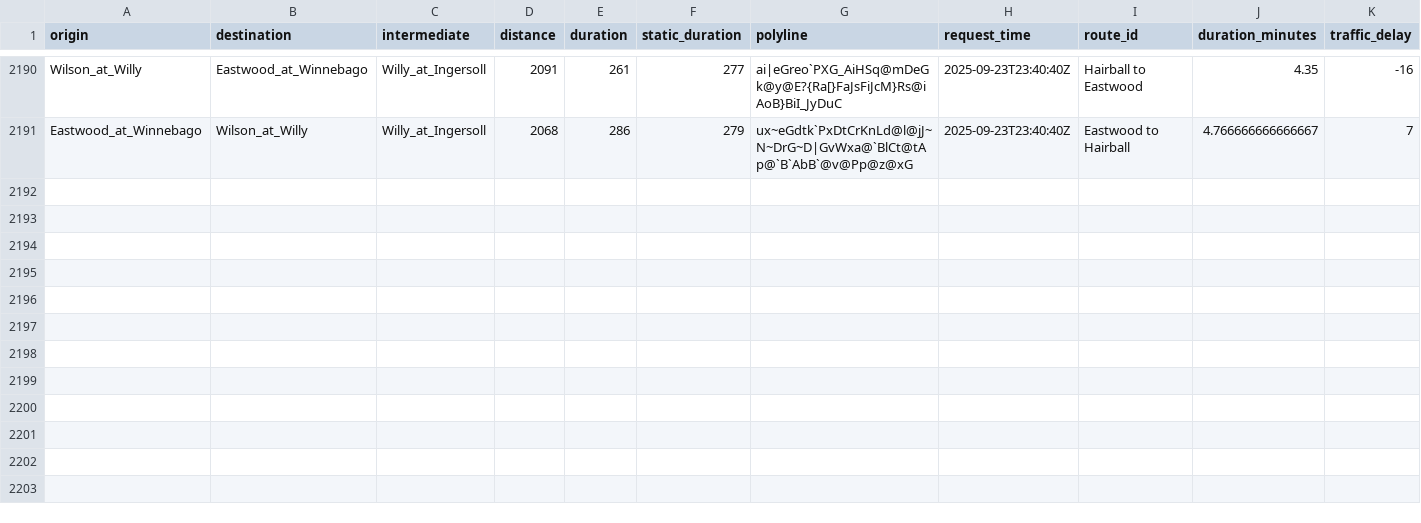
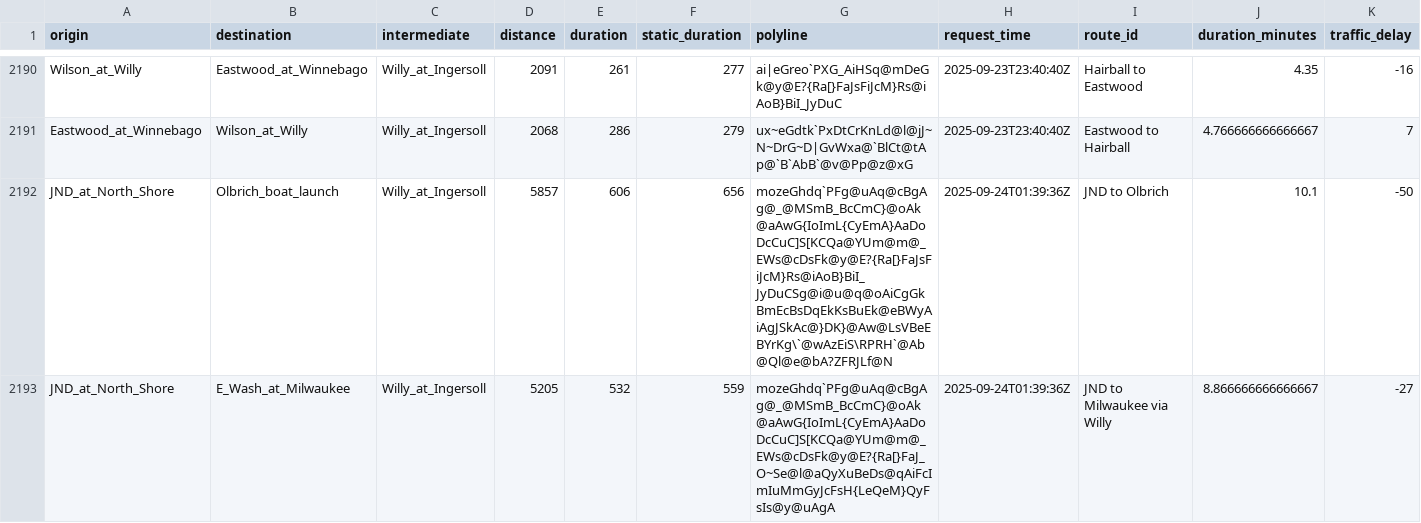
Before and after one commit to vgXhc/willy_street, a CSV file: data/data_clean.csv, drawn as a sheet; only a part is shown, gaps mark what is left out; rows hold the shown columns only; the diff covers the shown part only; the diff names each change by its address in the sheet, - before the commit and + after, or states it on an @@ line.

```diff
--- a/data/data_clean.csv
+++ b/data/data_clean.csv
+row 2192: JND_at_North_Shore | Olbrich_boat_launch | Willy_at_Ingersoll | 5857 | 606 | 656 | mozeGhdq`PFg@uAq@cBgAg@_@MSmB_BcCmC}@oAk@aAwG{IoImL{CyEmA}AaDoDcCuC]S[KCQa@YUm@m@_EWs@cDsFk@y@E?{Ra[}FaJsFiJcM}Rs@iAoB}BiI_JyDuCSg@i@u@q@oAiCgGkBmEcBsDqEkKsBuEk@eBWyAiAgJSkAc@}DK}@Aw@LsVBeEBYrKg\`@wAzEiS\RPRH`@Ab@Ql@e@bA?ZFRJLf@N | 2025-09-24T01:39:36Z | JND to Olbrich | 10.1 | -50
+row 2193: JND_at_North_Shore | E_Wash_at_Milwaukee | Willy_at_Ingersoll | 5205 | 532 | 559 | mozeGhdq`PFg@uAq@cBgAg@_@MSmB_BcCmC}@oAk@aAwG{IoImL{CyEmA}AaDoDcCuC]S[KCQa@YUm@m@_EWs@cDsFk@y@E?{Ra[}FaJ_O~Se@l@aQyXuBeDs@qAiFcImIuMmGyJcFsH{LeQeM}QyFsIs@y@uAgA | 2025-09-24T01:39:36Z | JND to Milwaukee via Willy | 8.866666666666667 | -27
```
Also changed, not shown: 6 added rows elsewhere in this file, data/data_raw.csv, 1 other file.
